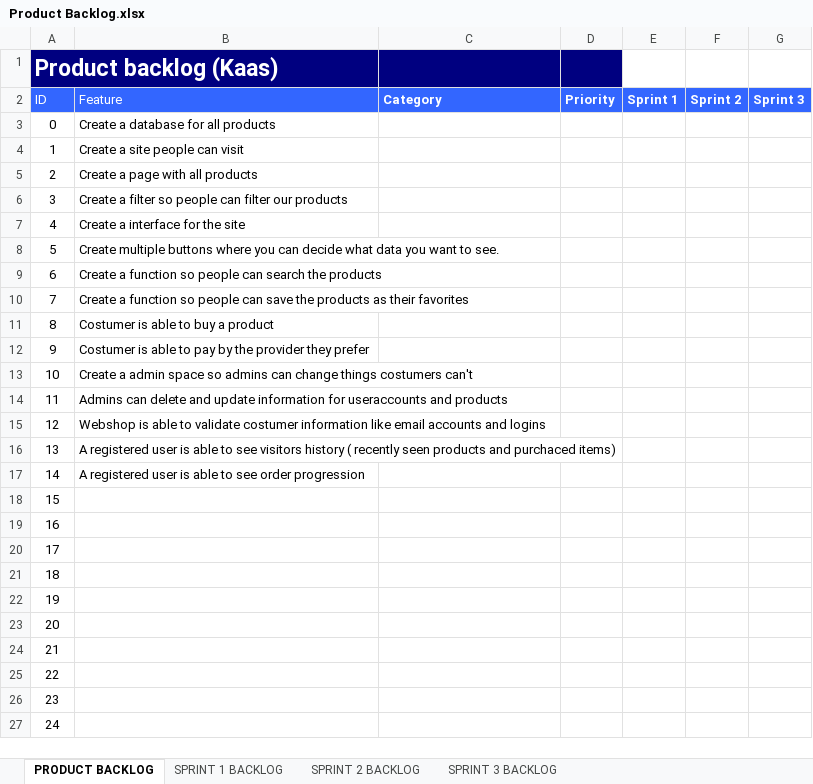
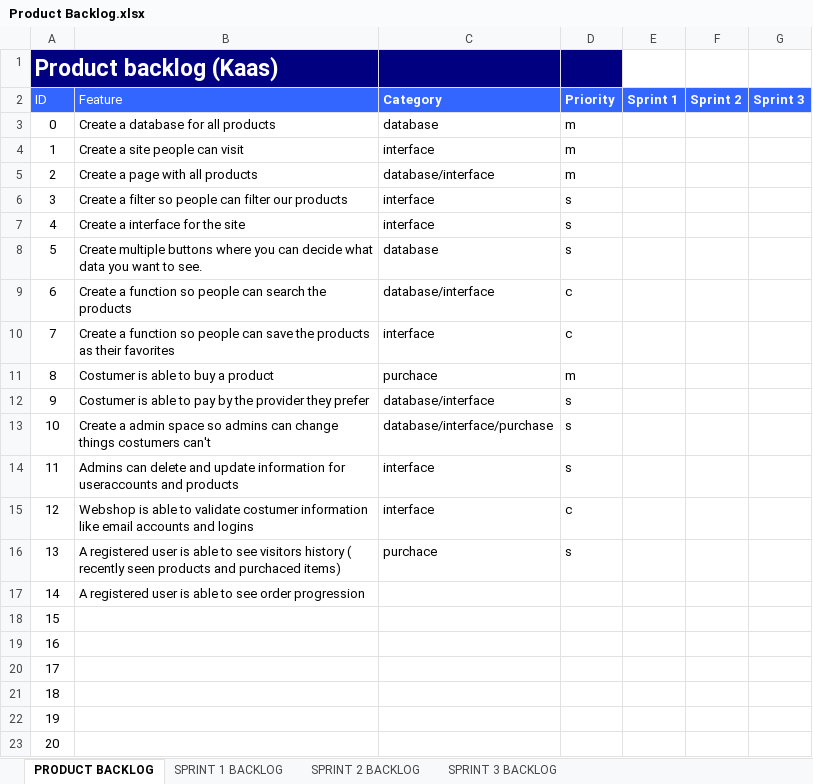
Before and after one commit to EdoHooghiemster/Project-5-6, an Excel workbook: Product Backlog.xlsx, sheet PRODUCT BACKLOG, drawn as a sheet; only a part is shown; the shorter side is filled out with more unchanged rows; values as stored, in another font and other column widths than the file's, no borders; the diff names each change by its address in the sheet, - before the commit and + after, or states it on an @@ line.

Commit message:
Update product backlog

```diff
--- a/Product Backlog.xlsx (sheet PRODUCT BACKLOG)
+++ b/Product Backlog.xlsx (sheet PRODUCT BACKLOG)
-C3 (Category): (empty)
+C3 (Category): database
-D3:D5 (Priority): (empty)
+D3:D5 (Priority): m
-C4 (Category): (empty)
+C4 (Category): interface
-C5 (Category): (empty)
+C5 (Category): database/interface
-C6:C7 (Category): (empty)
+C6:C7 (Category): interface
-D6:D8 (Priority): (empty)
+D6:D8 (Priority): s
-C8 (Category): (empty)
+C8 (Category): database
-C9 (Category): (empty)
+C9 (Category): database/interface
-D9:D10 (Priority): (empty)
+D9:D10 (Priority): c
-C10 (Category): (empty)
+C10 (Category): interface
-C11 (Category): (empty)
+C11 (Category): purchace
-D11 (Priority): (empty)
+D11 (Priority): m
-C12 (Category): (empty)
+C12 (Category): database/interface
-D12:D14 (Priority): (empty)
+D12:D14 (Priority): s
-C13 (Category): (empty)
+C13 (Category): database/interface/purchase
-C14:C15 (Category): (empty)
+C14:C15 (Category): interface
-D15 (Priority): (empty)
+D15 (Priority): c
-C16 (Category): (empty)
+C16 (Category): purchace
-D16 (Priority): (empty)
+D16 (Priority): s
```
